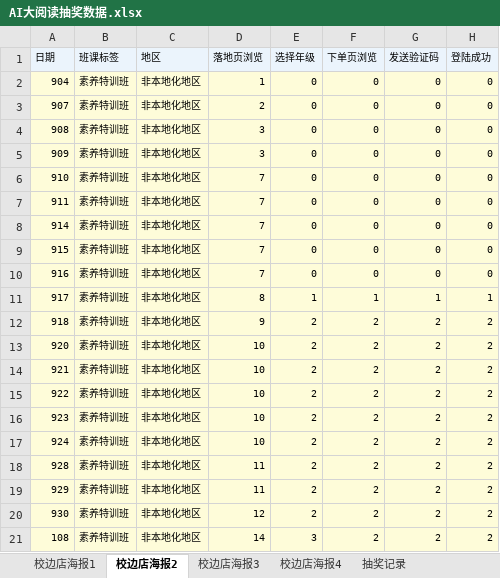
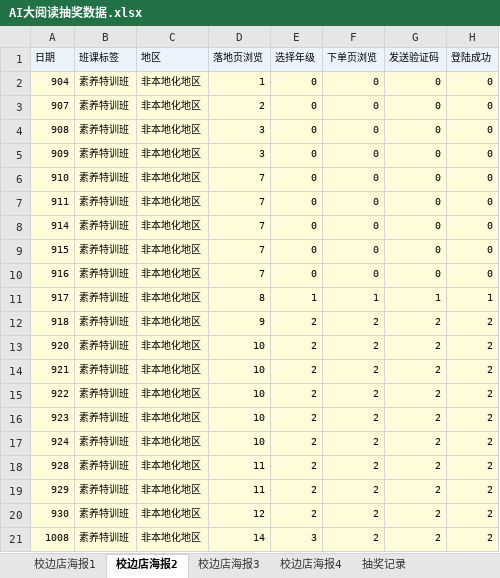
Before and after one commit to muse-strategy/-, an Excel workbook: AI大阅读抽奖数据.xlsx, sheet 校边店海报2, drawn as a sheet; only a part is shown; values as stored, in another font and other column widths than the file's, no borders; the diff names each change by its address in the sheet, - before the commit and + after, or states it on an @@ line.

```diff
--- a/AI大阅读抽奖数据.xlsx (sheet 校边店海报2)
+++ b/AI大阅读抽奖数据.xlsx (sheet 校边店海报2)
-A21 (日期): 108
+A21 (日期): 1008
```
Also changed, not shown: sheet 校边店海报3, sheet 校边店海报4, sheet 校边店海报1, 1 other file.
